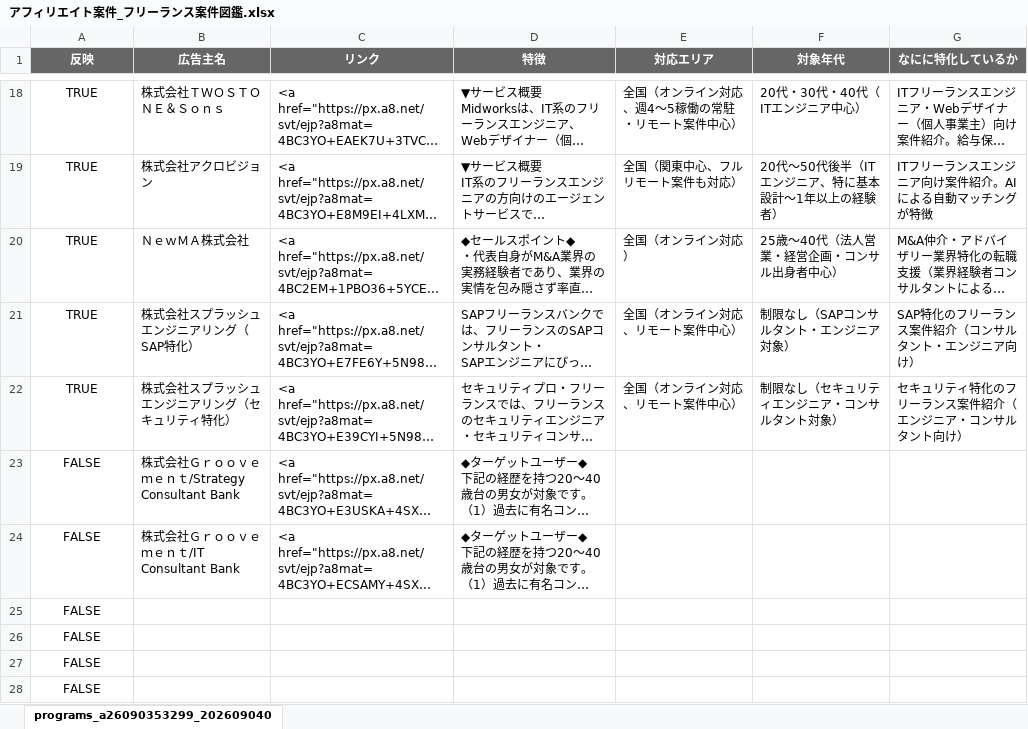
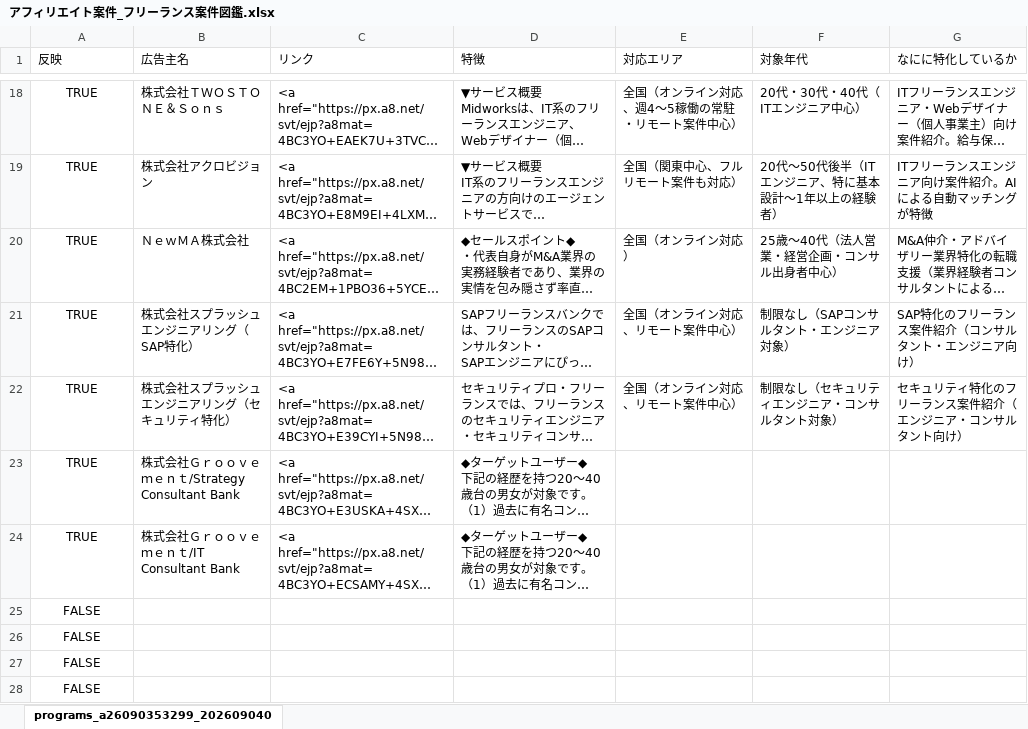
Before and after one commit to ttr-fjmt/freelance-anken-zukan, an Excel workbook: data/a8-import/アフィリエイト案件_フリーランス案件図鑑.xlsx, sheet programs_a26090353299_202609040, drawn as a sheet; only a part is shown, gaps mark what is left out; long unchanged cells end in …; values as stored, in another font and other column widths than the file's, no borders; the diff names each change by its address in the sheet, - before the commit and + after, or states it on an @@ line.

```diff
--- a/data/a8-import/アフィリエイト案件_フリーランス案件図鑑.xlsx (sheet programs_a26090353299_202609040)
+++ b/data/a8-import/アフィリエイト案件_フリーランス案件図鑑.xlsx (sheet programs_a26090353299_202609040)
@@ A1:G1 fill: #666666 → none, bold: on → off, text colour: #FFFFFF → black, alignment: center → left @@
-A23:A24 (反映): FALSE
+A23:A24 (反映): TRUE
```
Also changed, not shown: 25 other files.
